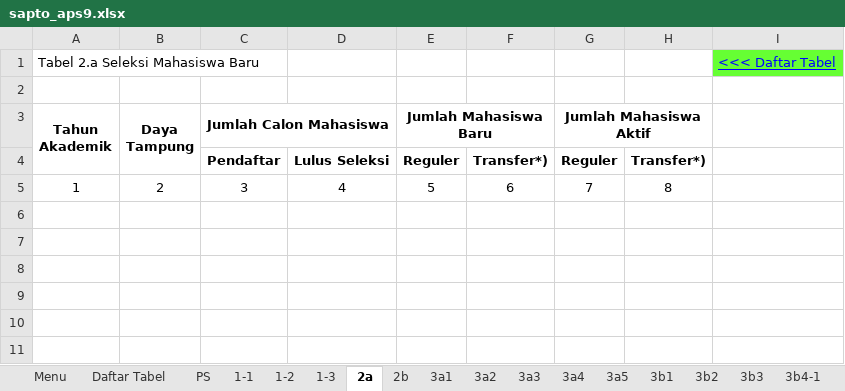
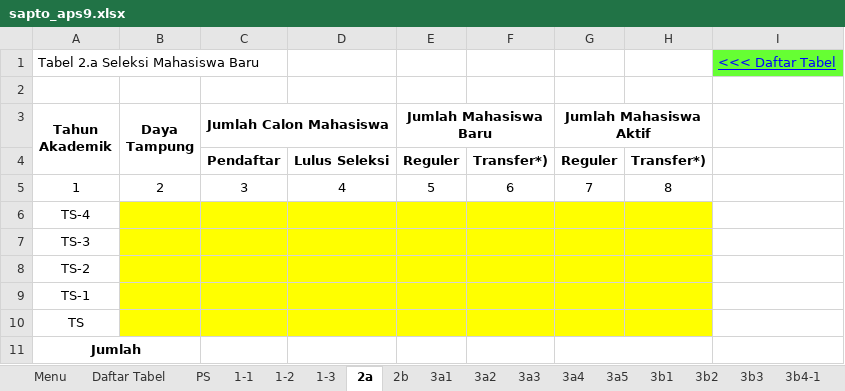
Before and after one commit to thoninumad/generator-excel-ban-pt, an Excel workbook: raw/sapto_aps9.xlsx, sheet 2a, drawn as a sheet; values as stored, in another font and other column widths than the file's, no borders; the diff names each change by its address in the sheet, - before the commit and + after, or states it on an @@ line.

```diff
--- a/raw/sapto_aps9.xlsx (sheet 2a)
+++ b/raw/sapto_aps9.xlsx (sheet 2a)
+row 6: TS-4
+row 7: TS-3
+row 8: TS-2
+row 9: TS-1
+row 10: TS
+row 11: Jumlah
```
Also changed, not shown: sheet 3b7, sheet Menu, formatted/sapto_integrasi_kegiatan_penelitian (F).xlsx, formatted/sapto_ipk_lulusan (F).xlsx, 42 other files.
